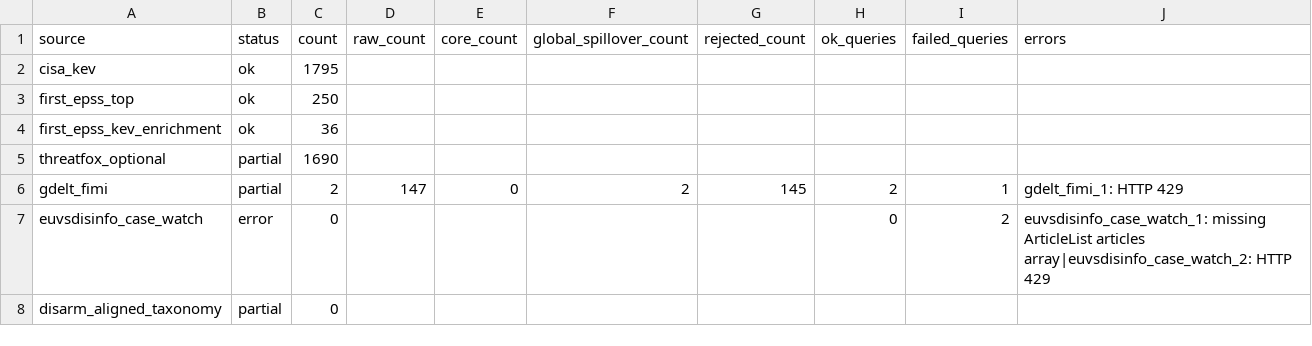
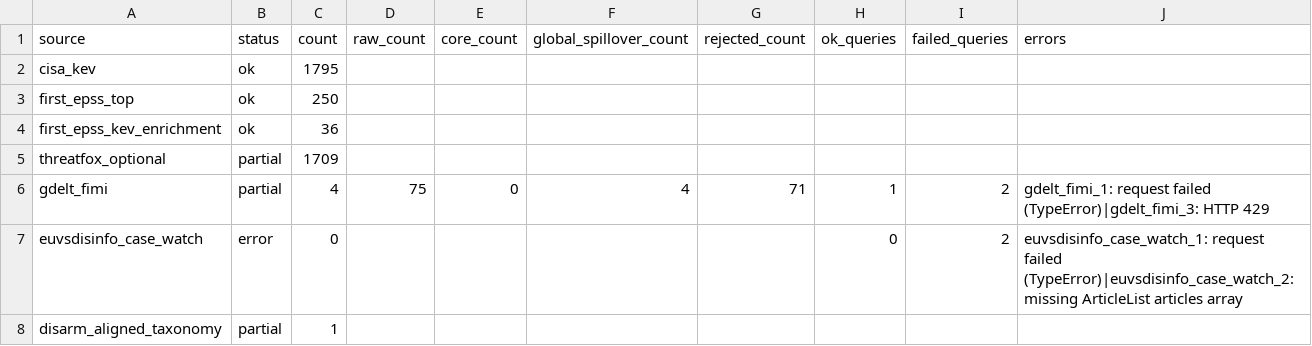
Before and after one commit to mowlsint/mard-hybrid-telemetry, a CSV file: public/downloads/source_health_latest.csv, drawn as a sheet.

```diff
--- a/public/downloads/source_health_latest.csv
+++ b/public/downloads/source_health_latest.csv
@@ -4,5 +4,5 @@ first_epss_top,ok,250,,,,,,,
 first_epss_kev_enrichment,ok,36,,,,,,,
-threatfox_optional,partial,1690,,,,,,,
-gdelt_fimi,partial,2,147,0,2,145,2,1,gdelt_fimi_1: HTTP 429
-euvsdisinfo_case_watch,error,0,,,,,0,2,euvsdisinfo_case_watch_1: missing ArticleList articles array|euvsdisinfo_case_watch_2: HTTP 429
-disarm_aligned_taxonomy,partial,0,,,,,,,
+threatfox_optional,partial,1709,,,,,,,
+gdelt_fimi,partial,4,75,0,4,71,1,2,gdelt_fimi_1: request failed (TypeError)|gdelt_fimi_3: HTTP 429
+euvsdisinfo_case_watch,error,0,,,,,0,2,euvsdisinfo_case_watch_1: request failed (TypeError)|euvsdisinfo_case_watch_2: missing ArticleList articles array
+disarm_aligned_taxonomy,partial,1,,,,,,,
```
Also changed, not shown: public/downloads/fimi_maritime_articles_latest.csv, 12 other files.
